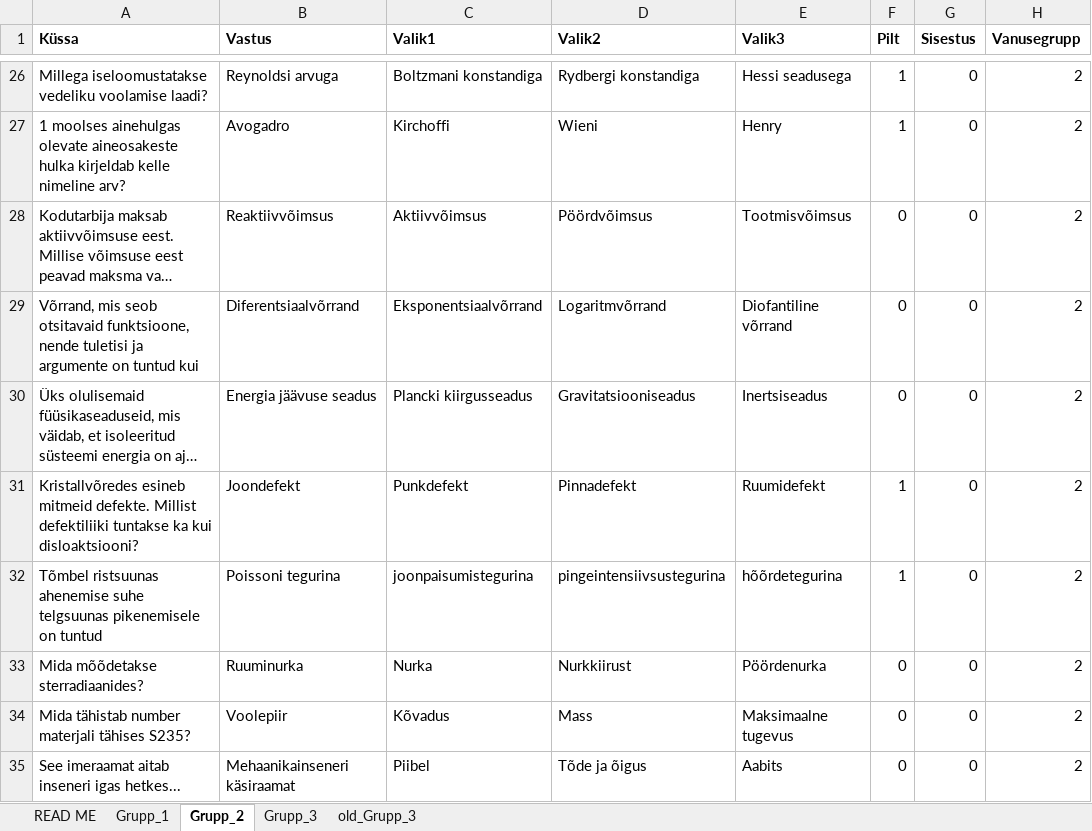
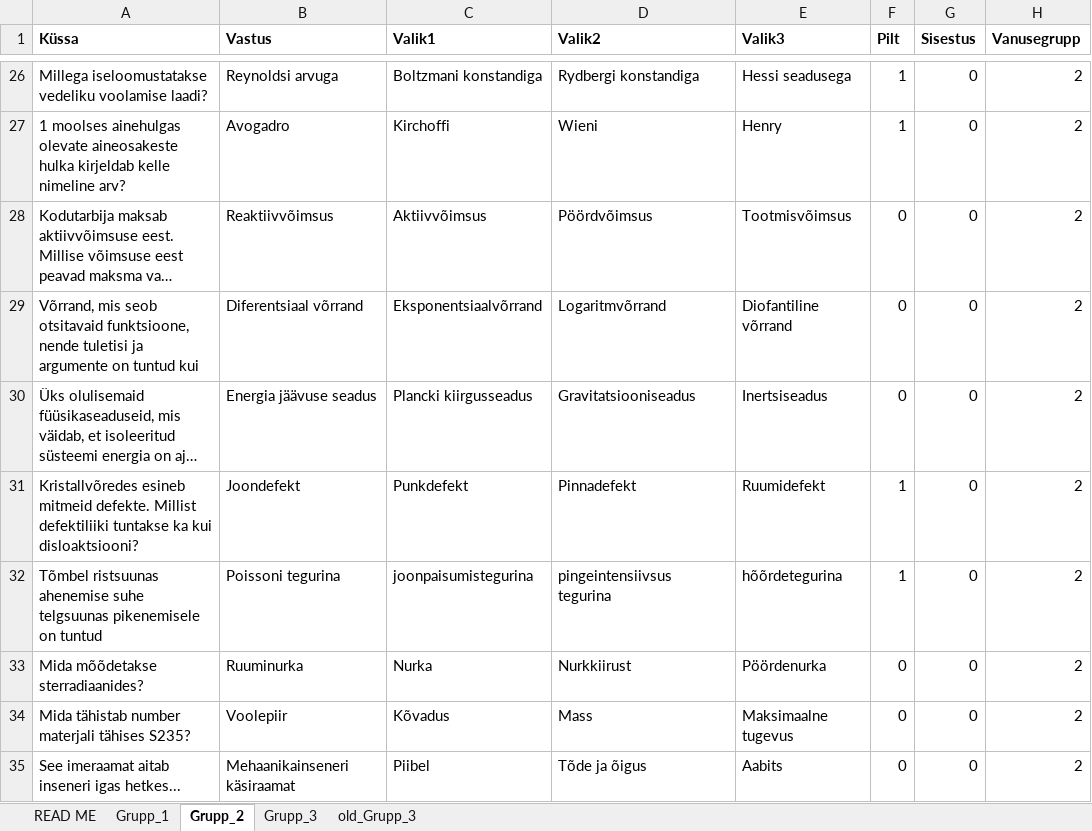
Before and after one commit to Isometimescode1/vendingprojekt, an Excel workbook: Küsimused.xlsx, sheet Grupp_2, drawn as a sheet; only a part is shown, gaps mark what is left out; long unchanged cells end in …; values as stored, in another font and other column widths than the file's, no borders; the diff names each change by its address in the sheet, - before the commit and + after, or states it on an @@ line.

```diff
--- a/Küsimused.xlsx (sheet Grupp_2)
+++ b/Küsimused.xlsx (sheet Grupp_2)
-B29 (Vastus): Diferentsiaalvõrrand
+B29 (Vastus): Diferentsiaal võrrand
-D32 (Valik2): pingeintensiivsustegurina
+D32 (Valik2): pingeintensiivsus tegurina
```
Also changed, not shown: 1 other file.
